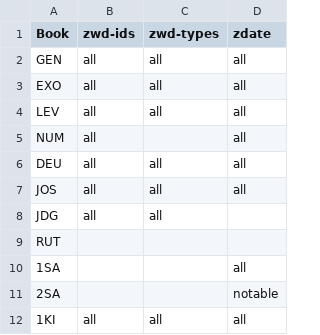
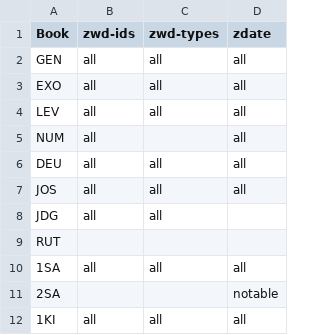
Before and after one commit to BrianMacIntosh/bsb-wikidata, a CSV file: progress.csv, drawn as a sheet; only a part is shown.

```diff
--- a/progress.csv
+++ b/progress.csv
@@ -9,3 +9,3 @@ JDG,all,all,
 RUT,,,
-1SA,,,all
+1SA,all,all,all
 2SA,,,notable
```
Also changed, not shown: 3 other files.
